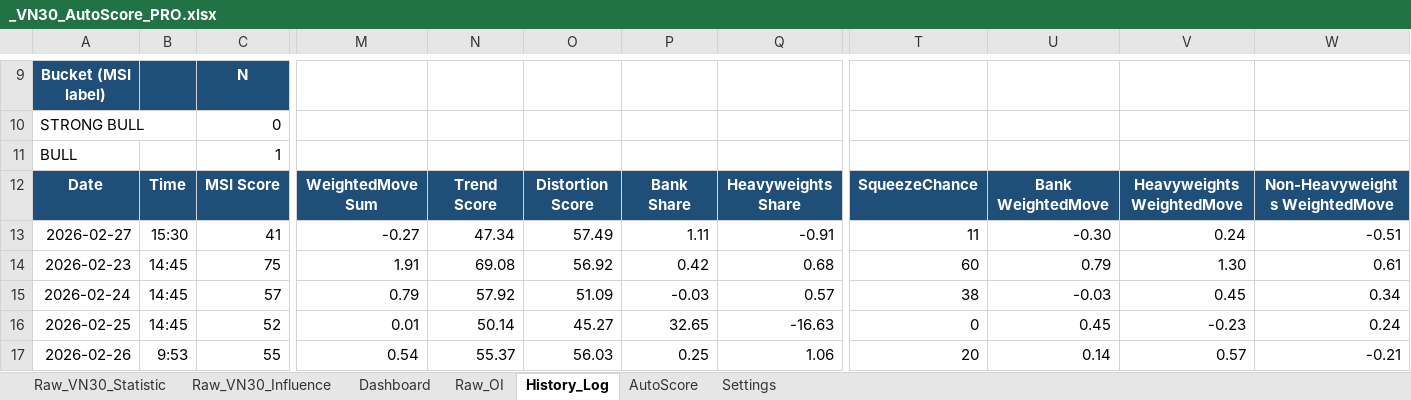
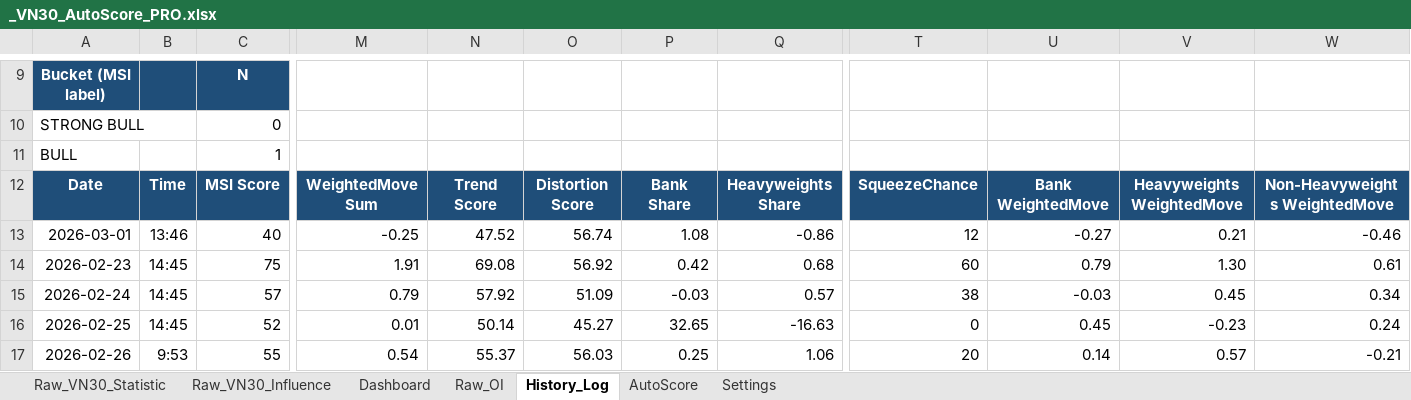
Before and after one commit to danglh/marketlens, an Excel workbook: _VN30_AutoScore_PRO.xlsx, sheet History_Log, drawn as a sheet; only a part is shown, gaps mark what is left out; values as stored, in another font and other column widths than the file's, no borders; the diff names each change by its address in the sheet, - before the commit and + after, or states it on an @@ line.

```diff
--- a/_VN30_AutoScore_PRO.xlsx (sheet History_Log)
+++ b/_VN30_AutoScore_PRO.xlsx (sheet History_Log)
-A13: 2026-02-27
+A13: 2026-03-01
-B13: 15:30
+B13: 13:46
-C13: 41
+C13: 40
-M13: -0.27
+M13: -0.25
-N13: 47.34
+N13: 47.52
-O13: 57.49
+O13: 56.74
-P13: 1.11
+P13: 1.08
-Q13: -0.91
+Q13: -0.86
-T13: 11
+T13: 12
-U13: -0.30
+U13: -0.27
-V13: 0.24
+V13: 0.21
-W13: -0.51
+W13: -0.46
```
Also changed, not shown: sheet AutoScore, sheet Dashboard, sheet Raw_VN30_Influence, sheet Raw_VN30_Statistic, formulas that keep their value, 4 other files.
